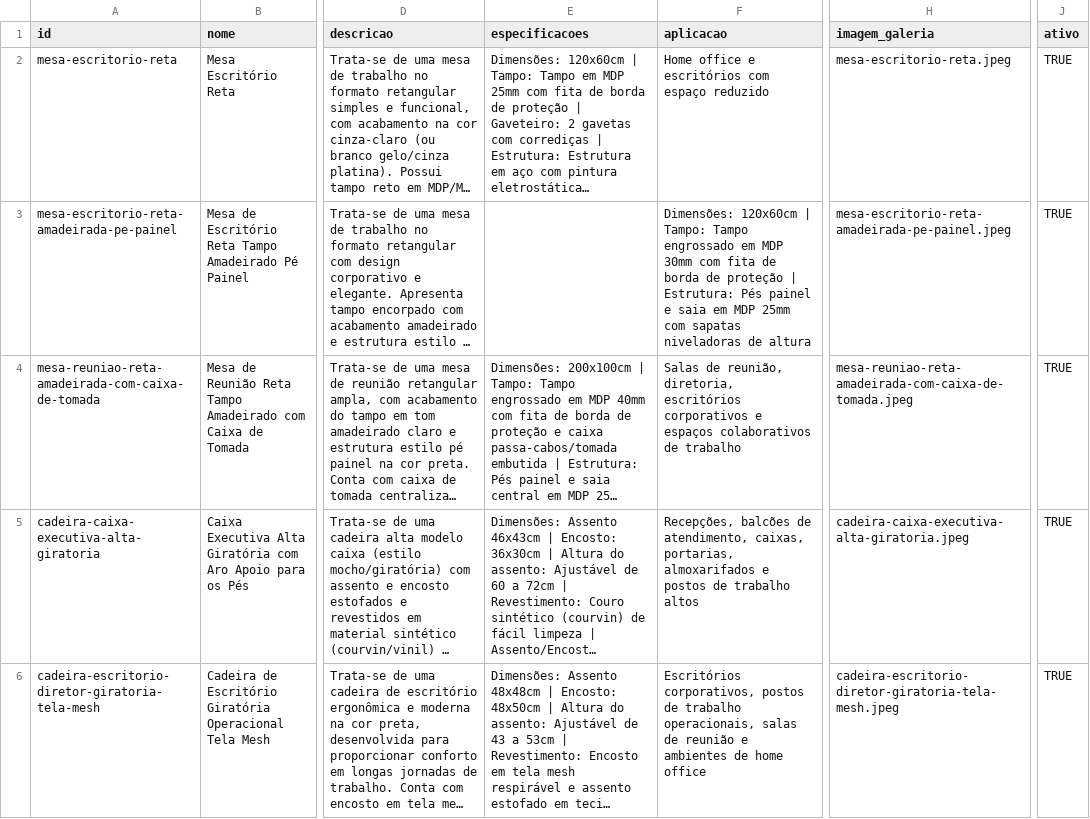
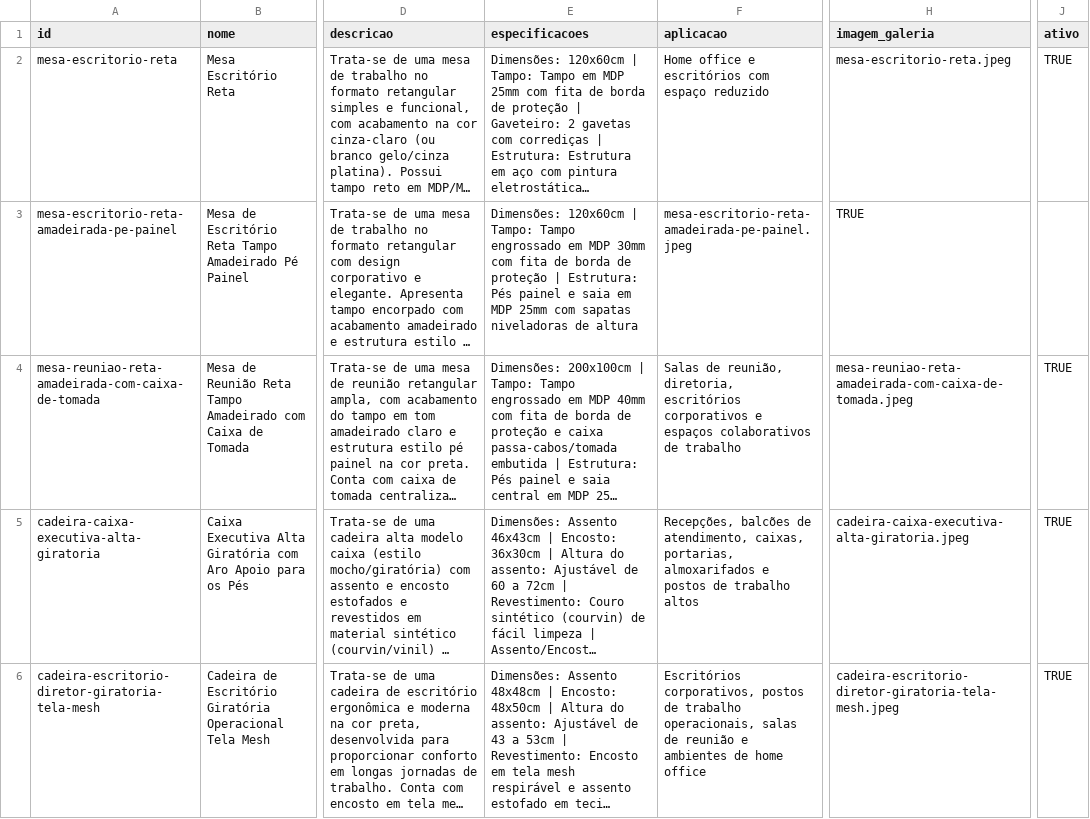
Before and after one commit to marketingcatalogos/shopoffice, a CSV file: produtos.csv, drawn as a sheet; only a part is shown, gaps mark what is left out; long unchanged cells end in …; the diff names each change by its address in the sheet, - before the commit and + after, or states it on an @@ line.

Commit message:
Update produtos.csv

```diff
--- a/produtos.csv
+++ b/produtos.csv
-E3 (especificacoes): (empty)
+E3 (especificacoes): Dimensões: 120x60cm | Tampo: Tampo engrossado em MDP 30mm com fita de borda de proteção | Estrutura: Pés painel e saia em MDP 25mm com sapatas niveladoras de altura
-F3 (aplicacao): Dimensões: 120x60cm | Tampo: Tampo engrossado em MDP 30mm com fita de borda de proteção | Estrutura: Pés painel e saia em MDP 25mm com sapatas niveladoras de altura
+F3 (aplicacao): mesa-escritorio-reta-amadeirada-pe-painel.jpeg
-H3 (imagem_galeria): mesa-escritorio-reta-amadeirada-pe-painel.jpeg
+H3 (imagem_galeria): TRUE
-J3 (ativo): TRUE
+J3 (ativo): (empty)
```
